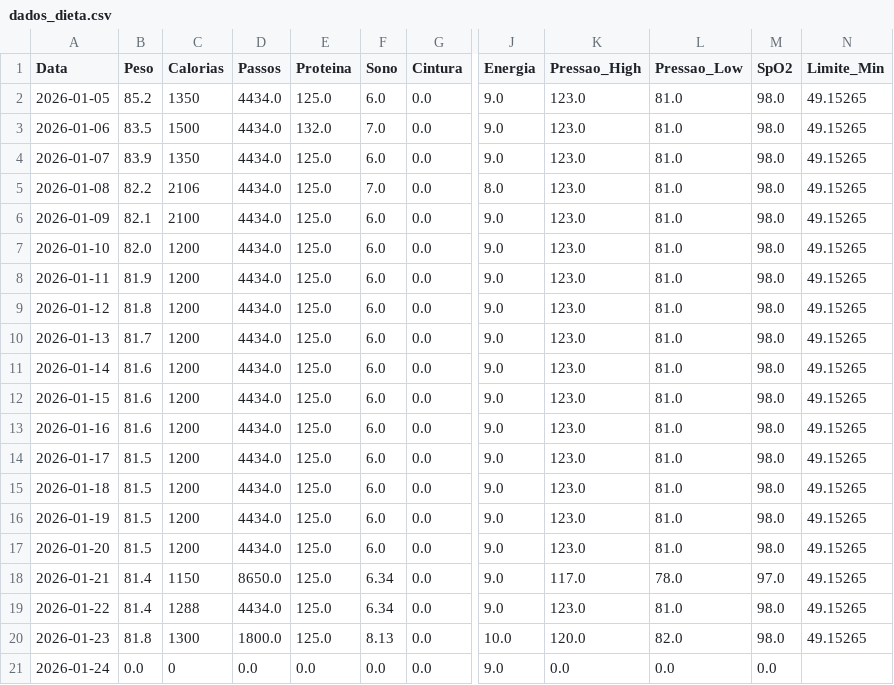
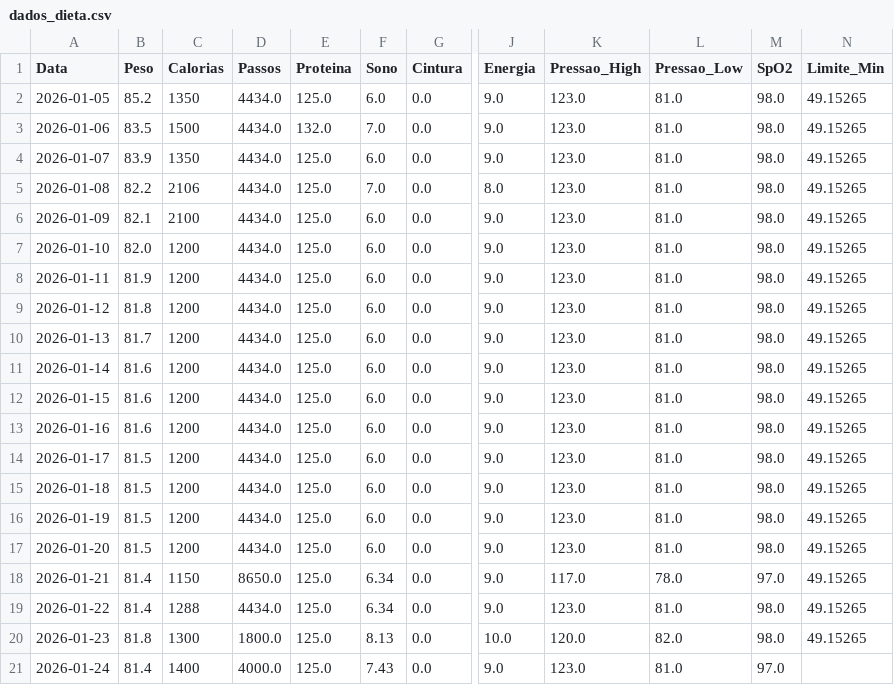
Before and after one commit to diegotonialperetti/meu-dashboard-metabolico, a CSV file: dados_dieta.csv, drawn as a sheet; only a part is shown, gaps mark what is left out; the diff names each change by its address in the sheet, - before the commit and + after, or states it on an @@ line.

Commit message:
Update: 2026-01-24

```diff
--- a/dados_dieta.csv
+++ b/dados_dieta.csv
-B21 (Peso): 0.0
+B21 (Peso): 81.4
-C21 (Calorias): 0
+C21 (Calorias): 1400
-D21 (Passos): 0.0
+D21 (Passos): 4000.0
-E21 (Proteina): 0.0
+E21 (Proteina): 125.0
-F21 (Sono): 0.0
+F21 (Sono): 7.43
-K21 (Pressao_High): 0.0
+K21 (Pressao_High): 123.0
-L21 (Pressao_Low): 0.0
+L21 (Pressao_Low): 81.0
-M21 (SpO2): 0.0
+M21 (SpO2): 97.0
```
